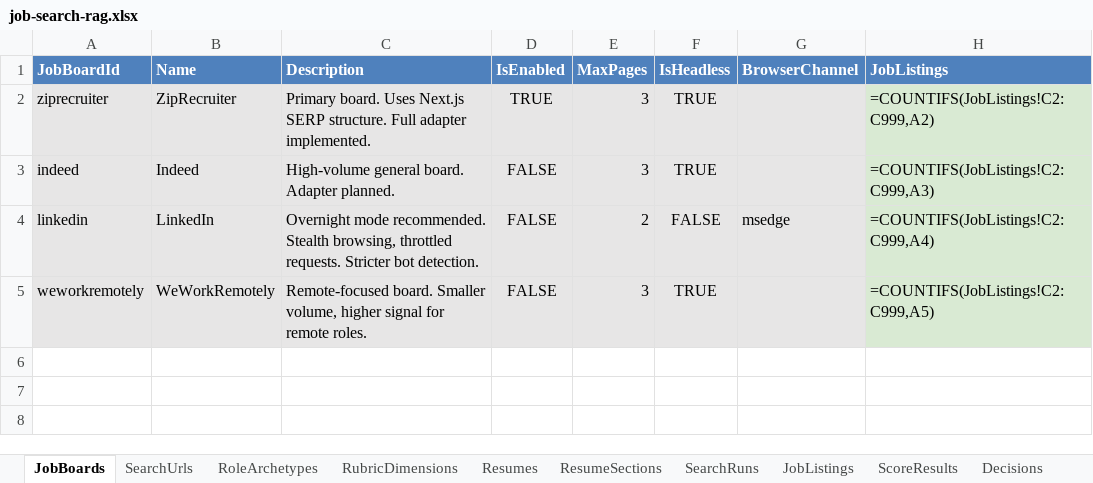
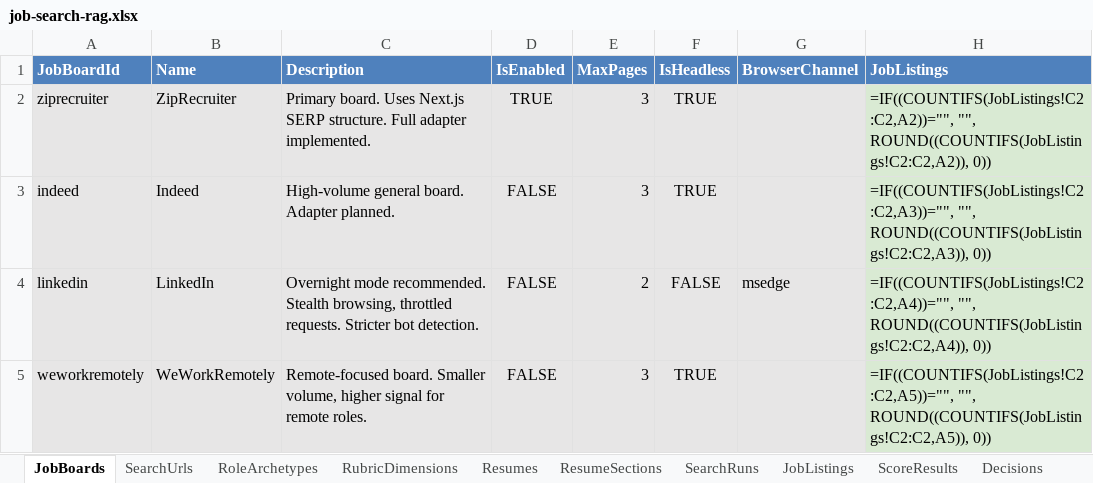
Before and after one commit to EffortlessAPI/effortless-rulebooks, an Excel workbook: toy-rulebooks/job-search-rag/xlsx/job-search-rag.xlsx, sheet JobBoards, drawn as a sheet; values as stored, in another font and other column widths than the file's, no borders; formulas are shown in place of their values; the diff names each change by its address in the sheet, - before the commit and + after, or states it on an @@ line.

```diff
--- a/toy-rulebooks/job-search-rag/xlsx/job-search-rag.xlsx (sheet JobBoards)
+++ b/toy-rulebooks/job-search-rag/xlsx/job-search-rag.xlsx (sheet JobBoards)
-H2 (JobListings): =COUNTIFS(JobListings!C2:C999,A2)
+H2 (JobListings): =IF((COUNTIFS(JobListings!C2:C2,A2))="", "", ROUND((COUNTIFS(JobListings!C2:C2,A2)), 0))
-H3 (JobListings): =COUNTIFS(JobListings!C2:C999,A3)
+H3 (JobListings): =IF((COUNTIFS(JobListings!C2:C2,A3))="", "", ROUND((COUNTIFS(JobListings!C2:C2,A3)), 0))
-H4 (JobListings): =COUNTIFS(JobListings!C2:C999,A4)
+H4 (JobListings): =IF((COUNTIFS(JobListings!C2:C2,A4))="", "", ROUND((COUNTIFS(JobListings!C2:C2,A4)), 0))
-H5 (JobListings): =COUNTIFS(JobListings!C2:C999,A5)
+H5 (JobListings): =IF((COUNTIFS(JobListings!C2:C2,A5))="", "", ROUND((COUNTIFS(JobListings!C2:C2,A5)), 0))
```
Also changed, not shown: sheet SearchUrls, sheet ResumeSections, sheet Resumes, other sheet tabs, 19 other files.
